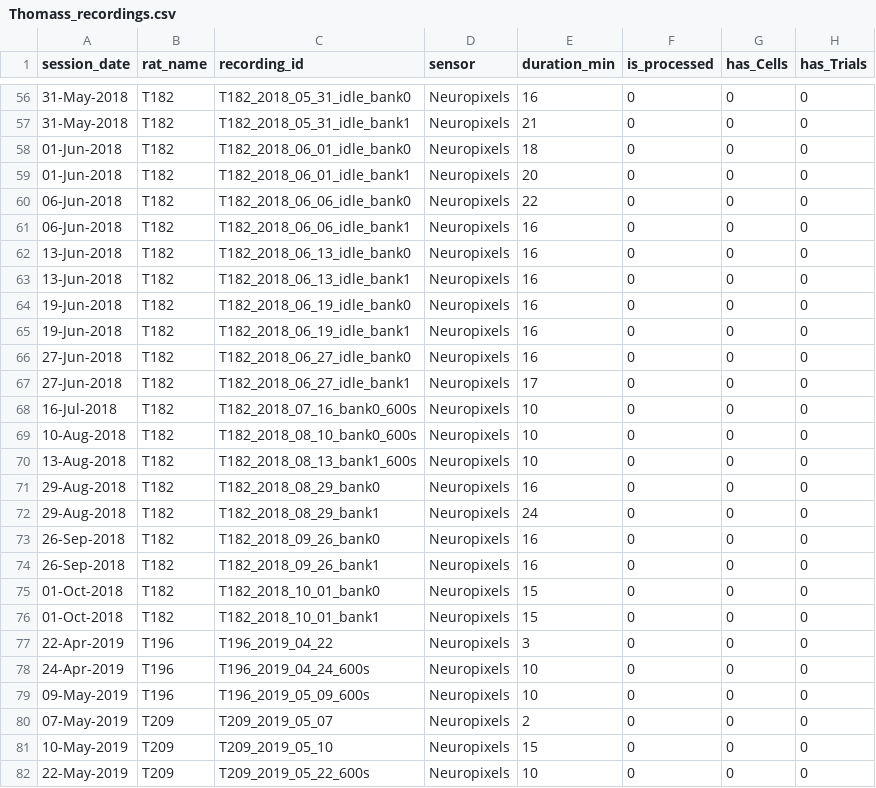
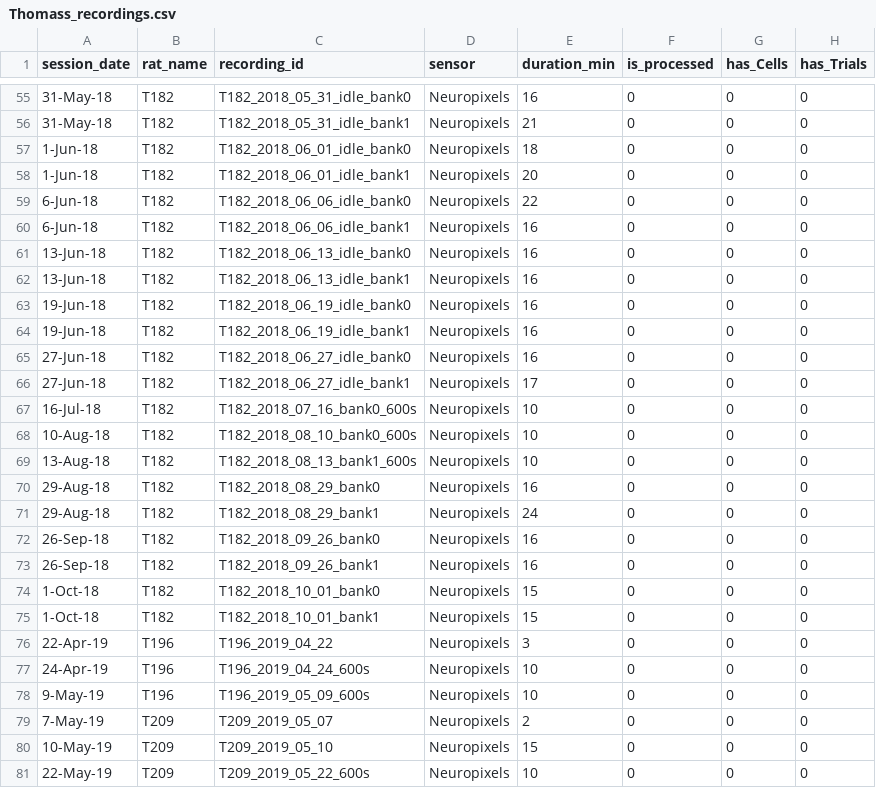
Before and after one commit to Brody-Lab/chronic_neuropixels, a CSV file: longevity/Thomass_recordings.csv, drawn as a sheet; only a part is shown, gaps mark what is left out; addresses are those after the commit; the diff covers the shown part only; the diff names each change by its address in the sheet, - before the commit and + after, or states it on an @@ line.

```diff
--- a/longevity/Thomass_recordings.csv
+++ b/longevity/Thomass_recordings.csv
-A55:A56 (session_date): 31-May-2018
+A55:A56 (session_date): 31-May-18
-A57:A58 (session_date): 01-Jun-2018
+A57:A58 (session_date): 1-Jun-18
-A59:A60 (session_date): 06-Jun-2018
+A59:A60 (session_date): 6-Jun-18
-A61:A62 (session_date): 13-Jun-2018
+A61:A62 (session_date): 13-Jun-18
-A63:A64 (session_date): 19-Jun-2018
+A63:A64 (session_date): 19-Jun-18
-A65:A66 (session_date): 27-Jun-2018
+A65:A66 (session_date): 27-Jun-18
-A67 (session_date): 16-Jul-2018
+A67 (session_date): 16-Jul-18
-A68 (session_date): 10-Aug-2018
+A68 (session_date): 10-Aug-18
-A69 (session_date): 13-Aug-2018
+A69 (session_date): 13-Aug-18
-A70:A71 (session_date): 29-Aug-2018
+A70:A71 (session_date): 29-Aug-18
-A72:A73 (session_date): 26-Sep-2018
+A72:A73 (session_date): 26-Sep-18
-A74:A75 (session_date): 01-Oct-2018
+A74:A75 (session_date): 1-Oct-18
-A76 (session_date): 22-Apr-2019
+A76 (session_date): 22-Apr-19
-A77 (session_date): 24-Apr-2019
+A77 (session_date): 24-Apr-19
-A78 (session_date): 09-May-2019
+A78 (session_date): 9-May-19
-A79 (session_date): 07-May-2019
+A79 (session_date): 7-May-19
-A80 (session_date): 10-May-2019
+A80 (session_date): 10-May-19
-A81 (session_date): 22-May-2019
+A81 (session_date): 22-May-19
```
Also changed, not shown: 1 removed row and 104 edited cells elsewhere in this file, gain_noise/gain_noise_log.csv, longevity/implant_log.csv, 16 other files.
